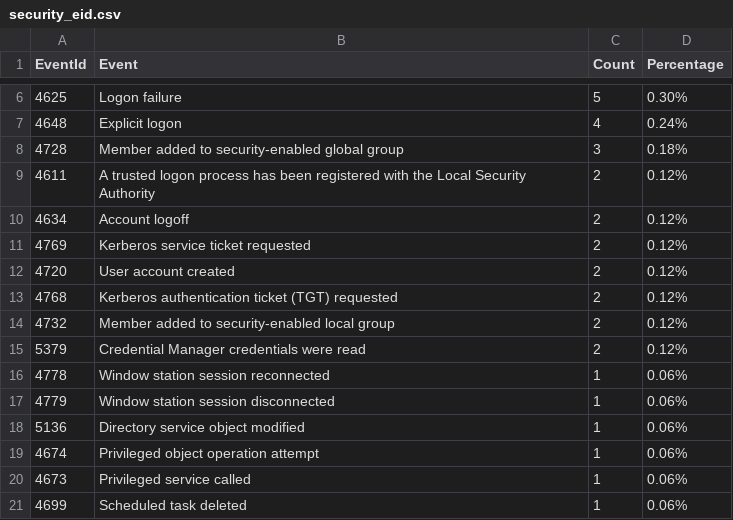
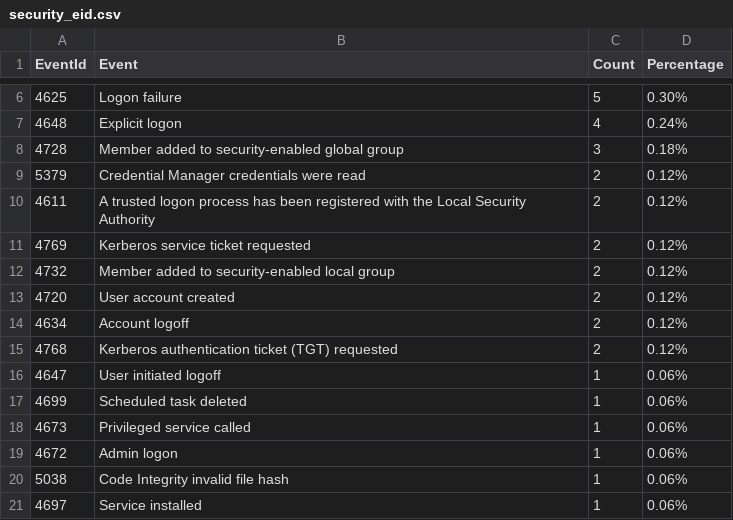
Before and after one commit to fukusuket/InvestigateWindowsLogSetting, a CSV file: security_eid.csv, drawn as a sheet; only a part is shown, gaps mark what is left out.

```diff
--- a/security_eid.csv
+++ b/security_eid.csv
@@ -8,14 +8,14 @@ EventId,Event,Count,Percentage
 4728,Member added to security-enabled global group,3,0.18%
+5379,Credential Manager credentials were read,2,0.12%
 4611,A trusted logon process has been registered with the Local Security Authority,2,0.12%
+4769,Kerberos service ticket requested,2,0.12%
+4732,Member added to security-enabled local group,2,0.12%
+4720,User account created,2,0.12%
 4634,Account logoff,2,0.12%
-4769,Kerberos service ticket requested,2,0.12%
-4720,User account created,2,0.12%
 4768,Kerberos authentication ticket (TGT) requested,2,0.12%
-4732,Member added to security-enabled local group,2,0.12%
-5379,Credential Manager credentials were read,2,0.12%
-4778,Window station session reconnected,1,0.06%
-4779,Window station session disconnected,1,0.06%
-5136,Directory service object modified,1,0.06%
-4674,Privileged object operation attempt,1,0.06%
+4647,User initiated logoff,1,0.06%
+4699,Scheduled task deleted,1,0.06%
 4673,Privileged service called,1,0.06%
-4699,Scheduled task deleted,1,0.06%
+4672,Admin logon,1,0.06%
+5038,Code Integrity invalid file hash,1,0.06%
+4697,Service installed,1,0.06%
```
Also changed, not shown: sigma_eid.csv, 3 other files.
